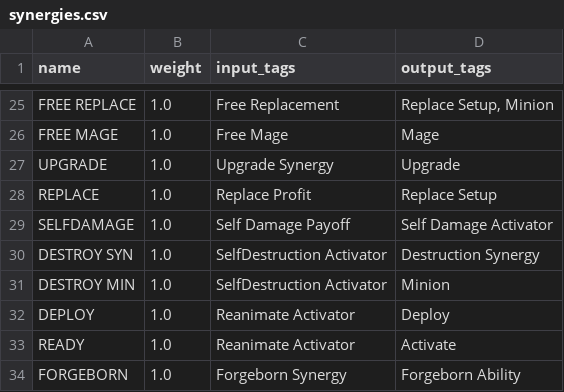
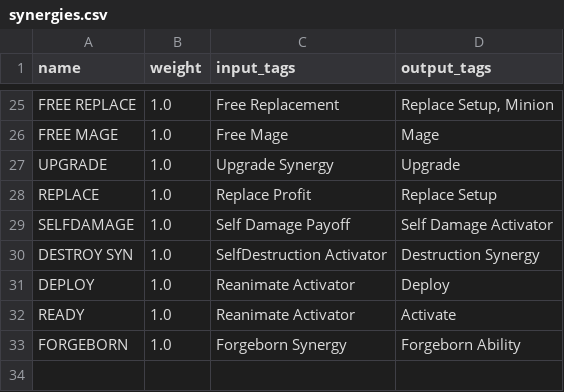
Before and after one commit to TMind/SolMDb, a CSV file: csv/synergies.csv, drawn as a sheet; only a part is shown, gaps mark what is left out; the diff names each change by its address in the sheet, - before the commit and + after, or states it on an @@ line.

```diff
--- a/csv/synergies.csv
+++ b/csv/synergies.csv
-row 31: DESTROY MIN | 1.0 | SelfDestruction Activator | Minion
```
Also changed, not shown: 6 other files.
